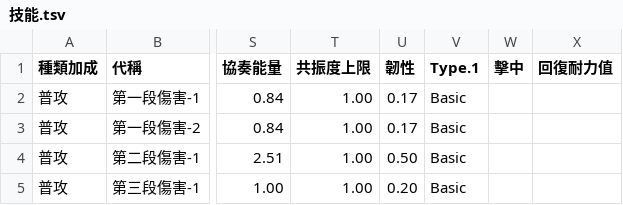
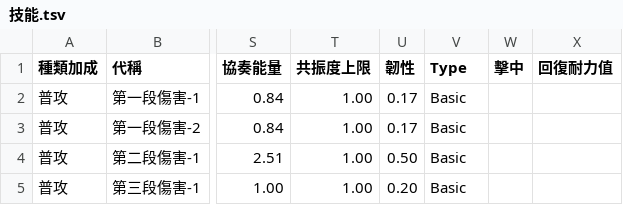
Before and after one commit to ZetsuBouKyo/WutheringWaves, a TSV file: data/v1/zh_tw/角色/相里要/技能.tsv, drawn as a sheet; only a part is shown, gaps mark what is left out; the diff names each change by its address in the sheet, - before the commit and + after, or states it on an @@ line.

Commit message:
feat: update

```diff
--- a/data/v1/zh_tw/角色/相里要/技能.tsv
+++ b/data/v1/zh_tw/角色/相里要/技能.tsv
-V1: Type.1
+V1: Type
```
